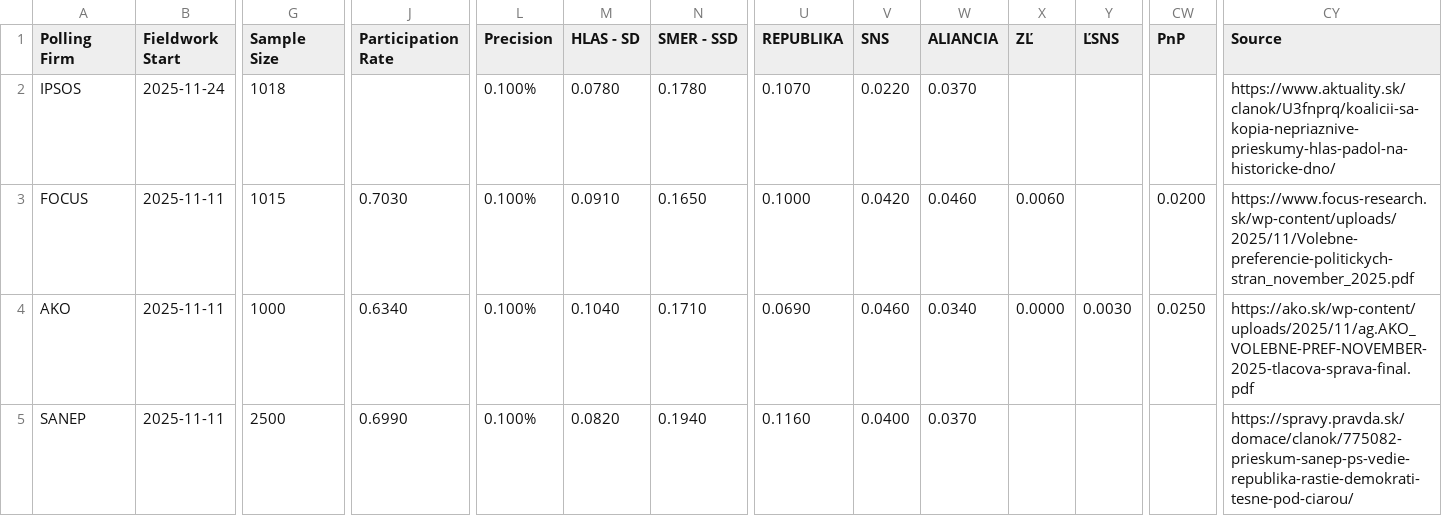
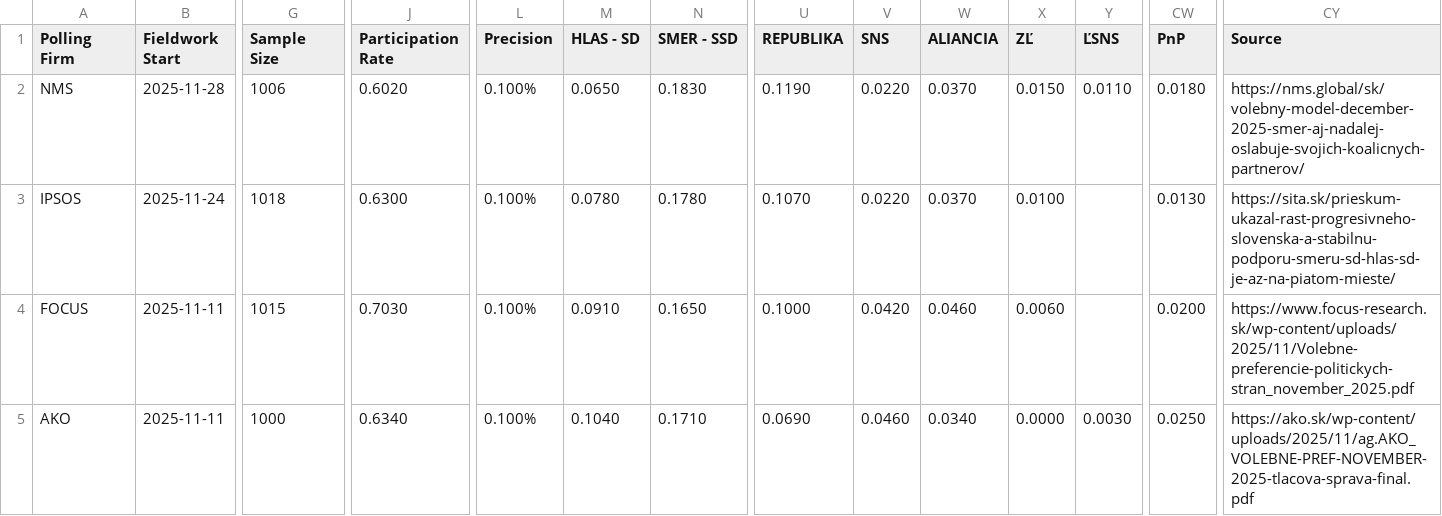
Before and after one commit to acernek/acernek.github.io, a CSV file: sk-polls/data/sk-polls.csv, drawn as a sheet; only a part is shown, gaps mark what is left out; the shorter side is filled out with more unchanged rows; addresses are those after the commit; rows hold the shown columns only; the diff names each change by its address in the sheet, - before the commit and + after, or states it on an @@ line.

```diff
--- a/sk-polls/data/sk-polls.csv
+++ b/sk-polls/data/sk-polls.csv
+row 2: NMS | 2025-11-28 | 1006 | 0.6020 | 0.100% | 0.0650 | 0.1830 | 0.1190 | 0.0220 | 0.0370 | 0.0150 | 0.0110 | 0.0180 | https://nms.global/sk/volebny-model-december-2025-smer-aj-nadalej-oslabuje-svojich-koalicnych-partnerov/
-J3 (Participation Rate): (empty)
+J3 (Participation Rate): 0.6300
-X3 (ZĽ): (empty)
+X3 (ZĽ): 0.0100
-CW3 (PnP): (empty)
+CW3 (PnP): 0.0130
-CY3 (Source): https://www.aktuality.sk/clanok/U3fnprq/koalicii-sa-kopia-nepriaznive-prieskumy-hlas-padol-na-historicke-dno/
+CY3 (Source): https://sita.sk/prieskum-ukazal-rast-progresivneho-slovenska-a-stabilnu-podporu-smeru-sd-hlas-sd-je-az-na-piatom-mieste/
```
Also changed, not shown: sk-polls/data/sk-polls-potential.csv, sk-polls/data/sk-trust.csv, 5 other files.
